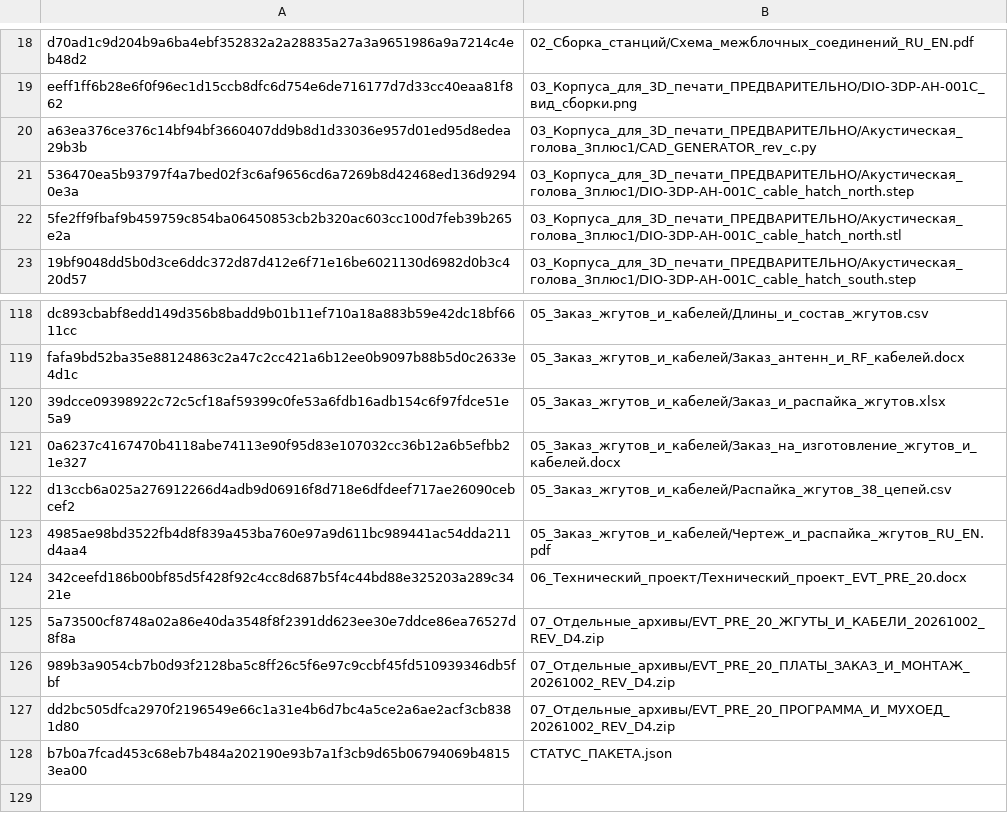
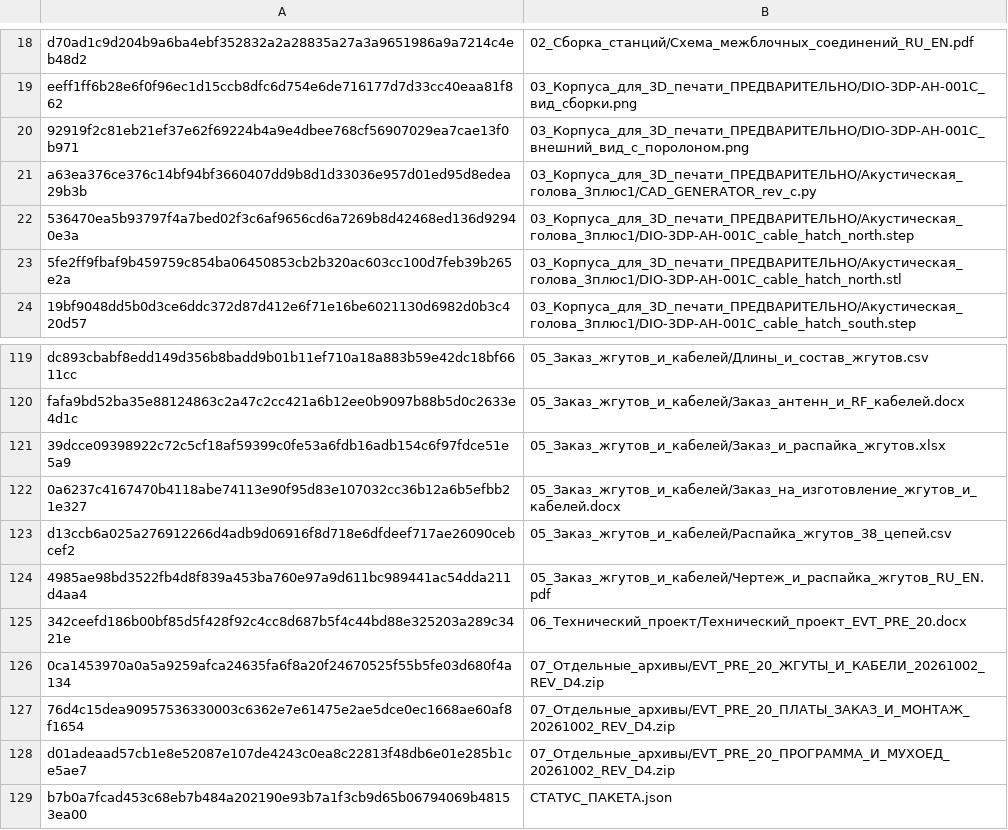
Before and after one commit to skif-ops/rs-zs-bpla, a CSV file: releases/evt-pre-20/2026-10-02-rev-d4/Основной_пакет/МАНИФЕСТ_SHA256.csv, drawn as a sheet; only a part is shown, gaps mark what is left out.

```diff
--- a/releases/evt-pre-20/2026-10-02-rev-d4/Основной_пакет/МАНИФЕСТ_SHA256.csv
+++ b/releases/evt-pre-20/2026-10-02-rev-d4/Основной_пакет/МАНИФЕСТ_SHA256.csv
@@ -19,2 +19,3 @@ d70ad1c9d204b9a6ba4ebf352832a2a28835a27a3a9651986a9a7214c4eb48d2,02_Сборка
 eeff1ff6b28e6f0f96ec1d15ccb8dfc6d754e6de716177d7d33cc40eaa81f862,03_Корпуса_для_3D_печати_ПРЕДВАРИТЕЛЬНО/DIO-3DP-AH-001C_вид_сборки.png
+92919f2c81eb21ef37e62f69224b4a9e4dbee768cf56907029ea7cae13f0b971,03_Корпуса_для_3D_печати_ПРЕДВАРИТЕЛЬНО/DIO-3DP-AH-001C_внешний_вид_с_поролоном.png
 a63ea376ce376c14bf94bf3660407dd9b8d1d33036e957d01ed95d8edea29b3b,03_Корпуса_для_3D_печати_ПРЕДВАРИТЕЛЬНО/Акустическая_голова_3плюс1/CAD_GENERATOR_rev_c.py
@@ -124,5 +125,5 @@ d13ccb6a025a276912266d4adb9d06916f8d718e6dfdeef717ae26090cebcef2,05_Заказ_
 342ceefd186b00bf85d5f428f92c4cc8d687b5f4c44bd88e325203a289c3421e,06_Технический_проект/Технический_проект_EVT_PRE_20.docx
-5a73500cf8748a02a86e40da3548f8f2391dd623ee30e7ddce86ea76527d8f8a,07_Отдельные_архивы/EVT_PRE_20_ЖГУТЫ_И_КАБЕЛИ_20261002_REV_D4.zip
-989b3a9054cb7b0d93f2128ba5c8ff26c5f6e97c9ccbf45fd510939346db5fbf,07_Отдельные_архивы/EVT_PRE_20_ПЛАТЫ_ЗАКАЗ_И_МОНТАЖ_20261002_REV_D4.zip
-dd2bc505dfca2970f2196549e66c1a31e4b6d7bc4a5ce2a6ae2acf3cb8381d80,07_Отдельные_архивы/EVT_PRE_20_ПРОГРАММА_И_МУХОЕД_20261002_REV_D4.zip
+0ca1453970a0a5a9259afca24635fa6f8a20f24670525f55b5fe03d680f4a134,07_Отдельные_архивы/EVT_PRE_20_ЖГУТЫ_И_КАБЕЛИ_20261002_REV_D4.zip
+76d4c15dea90957536330003c6362e7e61475e2ae5dce0ec1668ae60af8f1654,07_Отдельные_архивы/EVT_PRE_20_ПЛАТЫ_ЗАКАЗ_И_МОНТАЖ_20261002_REV_D4.zip
+d01adeaad57cb1e8e52087e107de4243c0ea8c22813f48db6e01e285b1ce5ae7,07_Отдельные_архивы/EVT_PRE_20_ПРОГРАММА_И_МУХОЕД_20261002_REV_D4.zip
 b7b0a7fcad453c68eb7b484a202190e93b7a1f3cb9d65b06794069b48153ea00,СТАТУС_ПАКЕТА.json
```
Also changed, not shown: releases/evt-pre-20/2026-10-02-rev-d4/Сборка_и_корпуса/МАНИФЕСТ_SHA256.csv, 12 other files.
